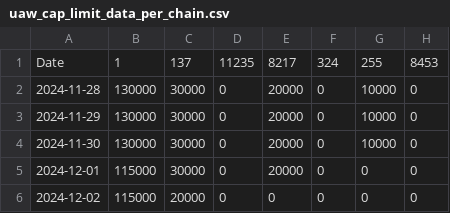
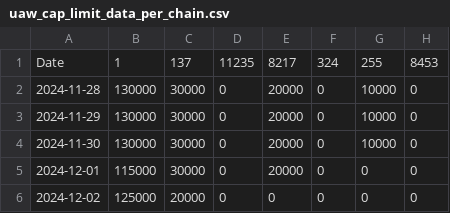
Before and after one commit to kgen-protocol/static_values, a CSV file: uaw_cap_limit_data_per_chain.csv, drawn as a sheet.

Commit message:
Update uaw_cap_limit_data_per_chain.csv
As on 1-Dec, the actual Aptos was 18k, have increased 2-Dec from 115 to 125k.

```diff
--- a/uaw_cap_limit_data_per_chain.csv
+++ b/uaw_cap_limit_data_per_chain.csv
@@ -5,2 +5,2 @@ Date,1,137,11235,8217,324,255,8453
 2024-12-01, 115000,30000,0,20000,0,0,0
-2024-12-02, 115000,20000,0,0,0,0,0
+2024-12-02, 125000,20000,0,0,0,0,0
```
